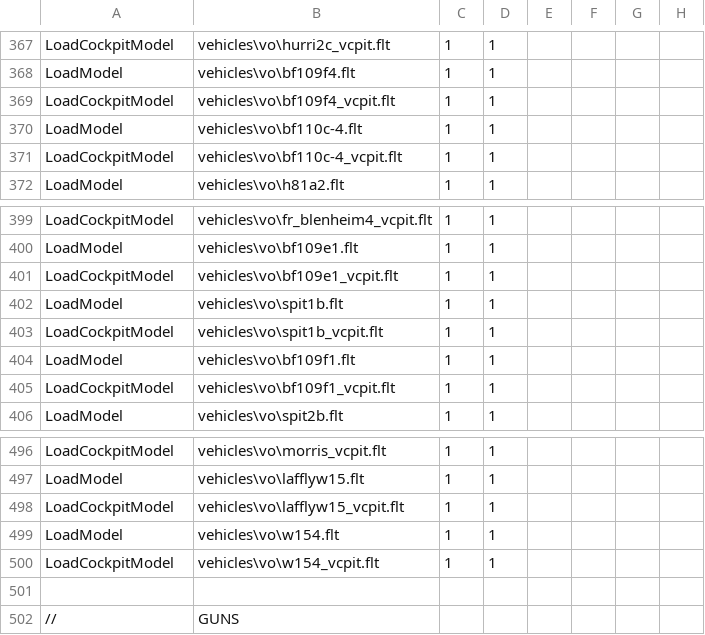
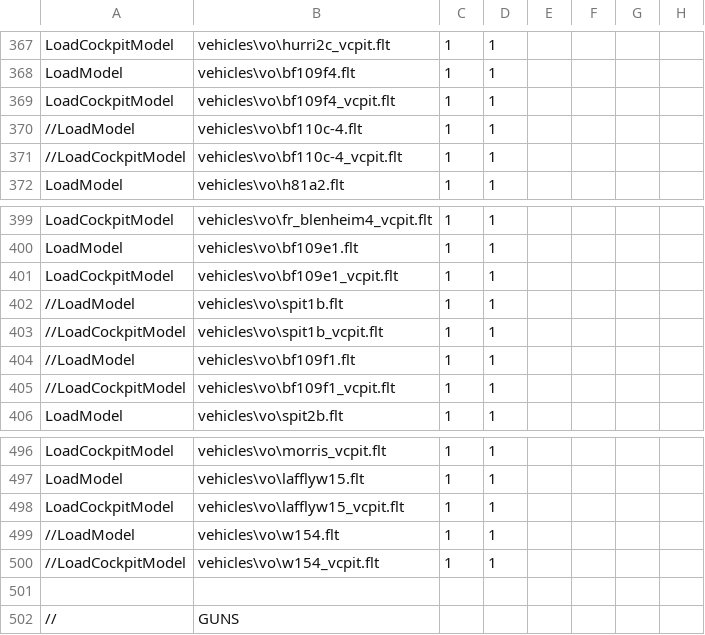
Before and after one commit to tgunr/pnww2mods, a CSV file: DATA/blitzWor.csv, drawn as a sheet; only a part is shown, gaps mark what is left out; the diff names each change by its address in the sheet, - before the commit and + after, or states it on an @@ line.

Commit message:
commented out the vehicles no longer used
Bf110C-4B
Bf109F-1
Spitfire Ib

git-svn-id: http://192.168.88.109:8080/svn/ww2mods/baseline@105 49047249-fd3d-2344-9b37-a04d89e67876

```diff
--- a/DATA/blitzWor.csv
+++ b/DATA/blitzWor.csv
-A370: LoadModel
+A370: //LoadModel
-A371: LoadCockpitModel
+A371: //LoadCockpitModel
-A402: LoadModel
+A402: //LoadModel
-A403: LoadCockpitModel
+A403: //LoadCockpitModel
-A404: LoadModel
+A404: //LoadModel
-A405: LoadCockpitModel
+A405: //LoadCockpitModel
-A499: LoadModel
+A499: //LoadModel
-A500: LoadCockpitModel
+A500: //LoadCockpitModel
```
